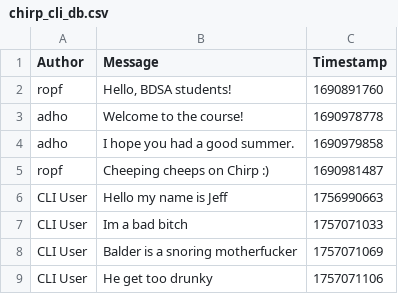
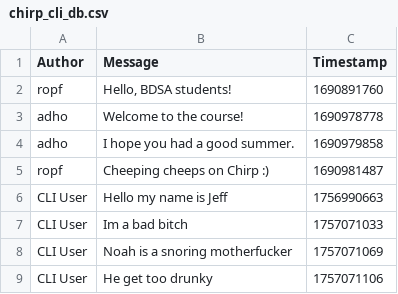
Before and after one commit to AnsiDK/BDSA-Group-1, a CSV file: data/chirp_cli_db.csv, drawn as a sheet.

Commit message:
Adding Web Functionality git commit -m 'message'

```diff
--- a/data/chirp_cli_db.csv
+++ b/data/chirp_cli_db.csv
@@ -7,3 +7,3 @@ CLI User,Hello my name is Jeff,1756990663
 CLI User,Im a bad bitch,1757071033
-CLI User,Balder is a snoring motherfucker,1757071069
+CLI User,Noah is a snoring motherfucker,1757071069
 CLI User,He get too drunky,1757071106
```
Also changed, not shown: 3 other files.
